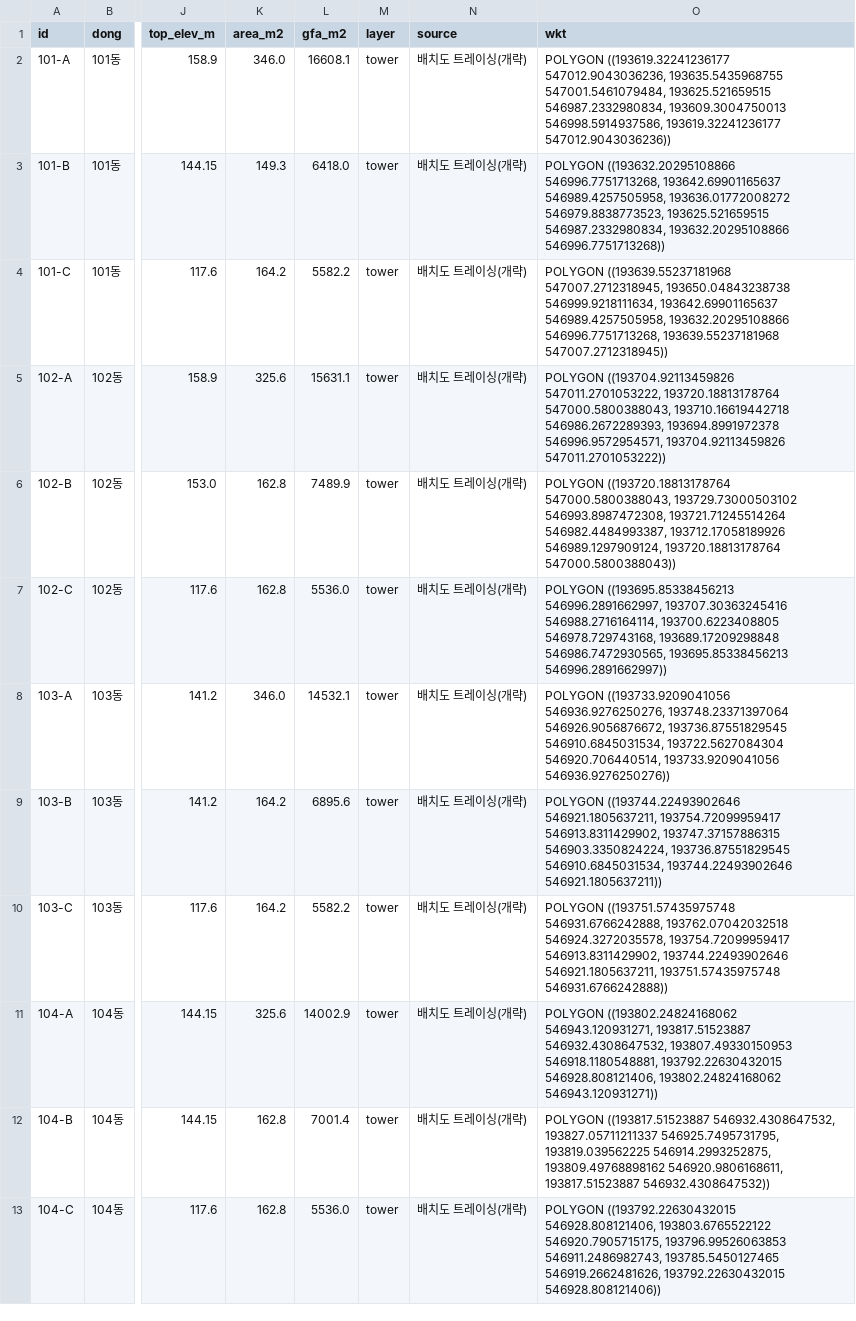
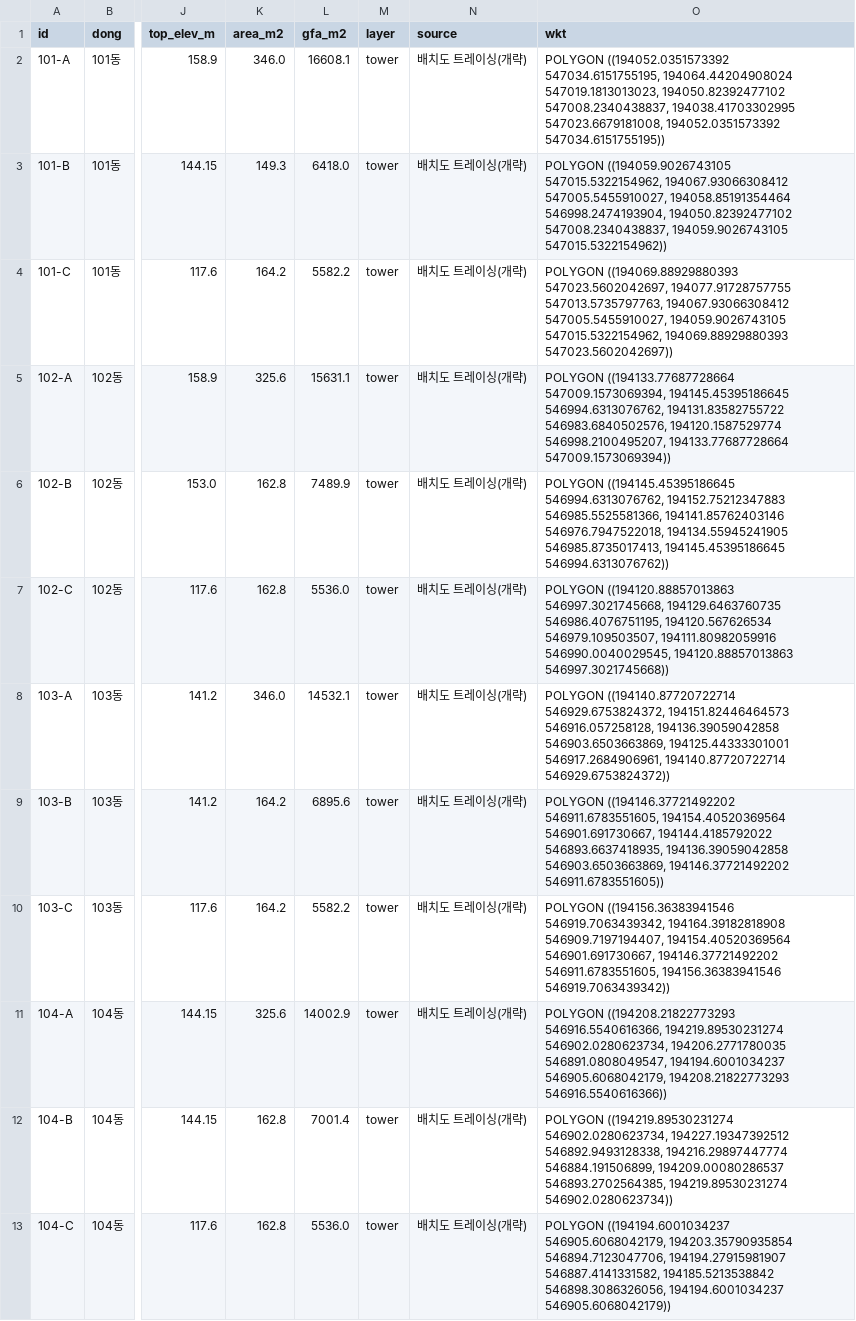
Before and after one commit to wooaek-prog/waldo, a CSV file: outputs/daegyo/daegyo_buildings.csv, drawn as a sheet; only a part is shown, gaps mark what is left out; the diff covers the shown part only; the diff names each change by its address in the sheet, - before the commit and + after, or states it on an @@ line.

```diff
--- a/outputs/daegyo/daegyo_buildings.csv
+++ b/outputs/daegyo/daegyo_buildings.csv
-O2 (wkt): POLYGON ((193619.32241236177 547012.9043036236, 193635.5435968755 547001.5461079484, 193625.521659515 546987.2332980834, 193609.3004750013 546998.5914937586, 193619.32241236177 547012.9043036236))
+O2 (wkt): POLYGON ((194052.0351573392 547034.6151755195, 194064.44204908024 547019.1813013023, 194050.82392477102 547008.2340438837, 194038.41703302995 547023.6679181008, 194052.0351573392 547034.6151755195))
-O3 (wkt): POLYGON ((193632.20295108866 546996.7751713268, 193642.69901165637 546989.4257505958, 193636.01772008272 546979.8838773523, 193625.521659515 546987.2332980834, 193632.20295108866 546996.7751713268))
+O3 (wkt): POLYGON ((194059.9026743105 547015.5322154962, 194067.93066308412 547005.5455910027, 194058.85191354464 546998.2474193904, 194050.82392477102 547008.2340438837, 194059.9026743105 547015.5322154962))
-O4 (wkt): POLYGON ((193639.55237181968 547007.2712318945, 193650.04843238738 546999.9218111634, 193642.69901165637 546989.4257505958, 193632.20295108866 546996.7751713268, 193639.55237181968 547007.2712318945))
+O4 (wkt): POLYGON ((194069.88929880393 547023.5602042697, 194077.91728757755 547013.5735797763, 194067.93066308412 547005.5455910027, 194059.9026743105 547015.5322154962, 194069.88929880393 547023.5602042697))
-O5 (wkt): POLYGON ((193704.92113459826 547011.2701053222, 193720.18813178764 547000.5800388043, 193710.16619442718 546986.2672289393, 193694.8991972378 546996.9572954571, 193704.92113459826 547011.2701053222))
+O5 (wkt): POLYGON ((194133.77687728664 547009.1573069394, 194145.45395186645 546994.6313076762, 194131.83582755722 546983.6840502576, 194120.1587529774 546998.2100495207, 194133.77687728664 547009.1573069394))
-O6 (wkt): POLYGON ((193720.18813178764 547000.5800388043, 193729.73000503102 546993.8987472308, 193721.71245514264 546982.4484993387, 193712.17058189926 546989.1297909124, 193720.18813178764 547000.5800388043))
+O6 (wkt): POLYGON ((194145.45395186645 546994.6313076762, 194152.75212347883 546985.5525581366, 194141.85762403146 546976.7947522018, 194134.55945241905 546985.8735017413, 194145.45395186645 546994.6313076762))
-O7 (wkt): POLYGON ((193695.85338456213 546996.2891662997, 193707.30363245416 546988.2716164114, 193700.6223408805 546978.729743168, 193689.17209298848 546986.7472930565, 193695.85338456213 546996.2891662997))
+O7 (wkt): POLYGON ((194120.88857013863 546997.3021745668, 194129.6463760735 546986.4076751195, 194120.567626534 546979.109503507, 194111.80982059916 546990.0040029545, 194120.88857013863 546997.3021745668))
-O8 (wkt): POLYGON ((193733.9209041056 546936.9276250276, 193748.23371397064 546926.9056876672, 193736.87551829545 546910.6845031534, 193722.5627084304 546920.706440514, 193733.9209041056 546936.9276250276))
+O8 (wkt): POLYGON ((194140.87720722714 546929.6753824372, 194151.82446464573 546916.057258128, 194136.39059042858 546903.6503663869, 194125.44333301001 546917.2684906961, 194140.87720722714 546929.6753824372))
-O9 (wkt): POLYGON ((193744.22493902646 546921.1805637211, 193754.72099959417 546913.8311429902, 193747.37157886315 546903.3350824224, 193736.87551829545 546910.6845031534, 193744.22493902646 546921.1805637211))
+O9 (wkt): POLYGON ((194146.37721492202 546911.6783551605, 194154.40520369564 546901.691730667, 194144.4185792022 546893.6637418935, 194136.39059042858 546903.6503663869, 194146.37721492202 546911.6783551605))
-O10 (wkt): POLYGON ((193751.57435975748 546931.6766242888, 193762.07042032518 546924.3272035578, 193754.72099959417 546913.8311429902, 193744.22493902646 546921.1805637211, 193751.57435975748 546931.6766242888))
+O10 (wkt): POLYGON ((194156.36383941546 546919.7063439342, 194164.39182818908 546909.7197194407, 194154.40520369564 546901.691730667, 194146.37721492202 546911.6783551605, 194156.36383941546 546919.7063439342))
-O11 (wkt): POLYGON ((193802.24824168062 546943.120931271, 193817.51523887 546932.4308647532, 193807.49330150953 546918.1180548881, 193792.22630432015 546928.808121406, 193802.24824168062 546943.120931271))
+O11 (wkt): POLYGON ((194208.21822773293 546916.5540616366, 194219.89530231274 546902.0280623734, 194206.2771780035 546891.0808049547, 194194.6001034237 546905.6068042179, 194208.21822773293 546916.5540616366))
-O12 (wkt): POLYGON ((193817.51523887 546932.4308647532, 193827.05711211337 546925.7495731795, 193819.039562225 546914.2993252875, 193809.49768898162 546920.9806168611, 193817.51523887 546932.4308647532))
+O12 (wkt): POLYGON ((194219.89530231274 546902.0280623734, 194227.19347392512 546892.9493128338, 194216.29897447774 546884.191506899, 194209.00080286537 546893.2702564385, 194219.89530231274 546902.0280623734))
-O13 (wkt): POLYGON ((193792.22630432015 546928.808121406, 193803.6765522122 546920.7905715175, 193796.99526063853 546911.2486982743, 193785.5450127465 546919.2662481626, 193792.22630432015 546928.808121406))
+O13 (wkt): POLYGON ((194194.6001034237 546905.6068042179, 194203.35790935854 546894.7123047706, 194194.27915981907 546887.4141331582, 194185.5213538842 546898.3086326056, 194194.6001034237 546905.6068042179))
```
Also changed, not shown: 12 edited cells elsewhere in this file, 19 other files.
